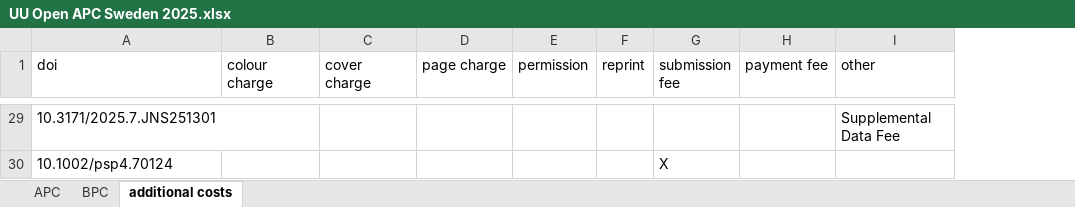
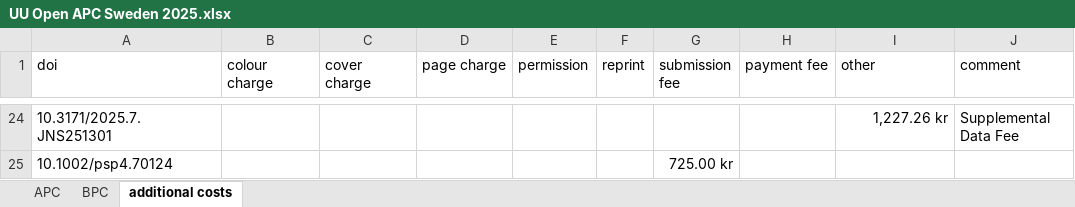
Before and after one commit to Kungbib/openapc-se, an Excel workbook: data/uu/original_data/UU Open APC Sweden 2025.xlsx, sheet additional costs, drawn as a sheet; only a part is shown, gaps mark what is left out; values as stored, in another font and other column widths than the file's, no borders; table styles not drawn; addresses are those after the commit; the diff covers the shown part only; the diff names each change by its address in the sheet, - before the commit and + after, or states it on an @@ line.

Commit message:
uu data 2025 processed

```diff
--- a/data/uu/original_data/UU Open APC Sweden 2025.xlsx (sheet additional costs)
+++ b/data/uu/original_data/UU Open APC Sweden 2025.xlsx (sheet additional costs)
+column J (comment), row 24: Supplemental Data Fee
-I24 (other): Supplemental Data Fee
+I24 (other): 1,227.26 kr
-G25 (submission fee): X
+G25 (submission fee): 725.00 kr
```
Also changed, not shown: 5 removed rows and 24 edited cells elsewhere in this sheet, sheet APC, 8 other files.
